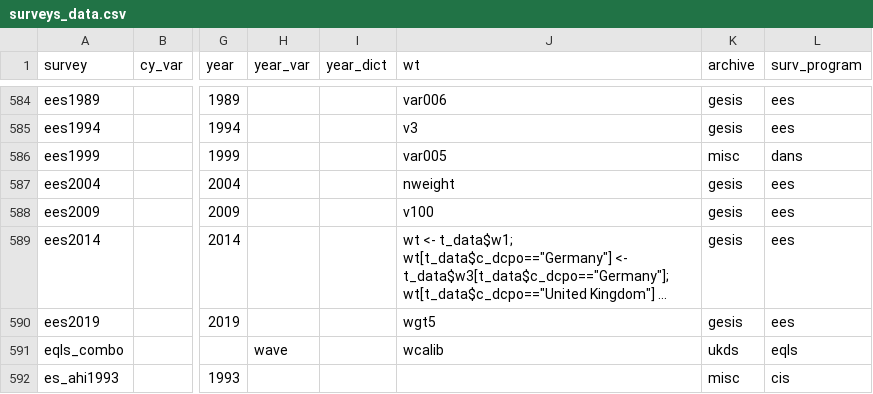
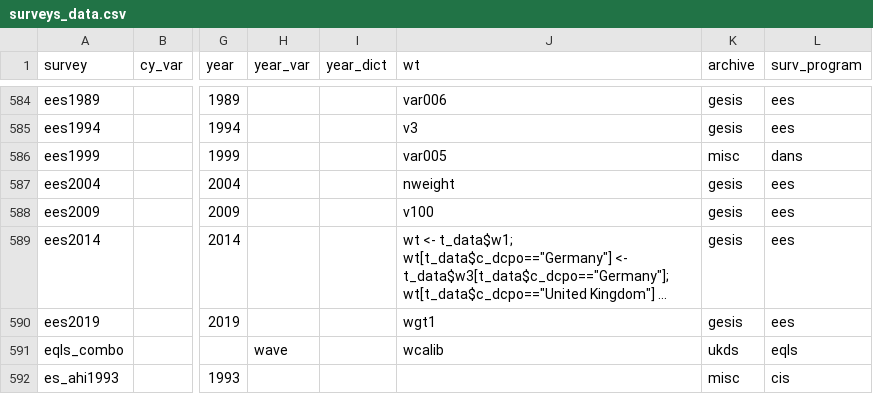
Before and after one commit to fsolt/DCPOtools, a CSV file: data/surveys_data.csv, drawn as a sheet; only a part is shown, gaps mark what is left out; long unchanged cells end in …; the diff names each change by its address in the sheet, - before the commit and + after, or states it on an @@ line.

```diff
--- a/data/surveys_data.csv
+++ b/data/surveys_data.csv
-J590 (wt): wgt5
+J590 (wt): wgt1
```
Also changed, not shown: 1 other file.
